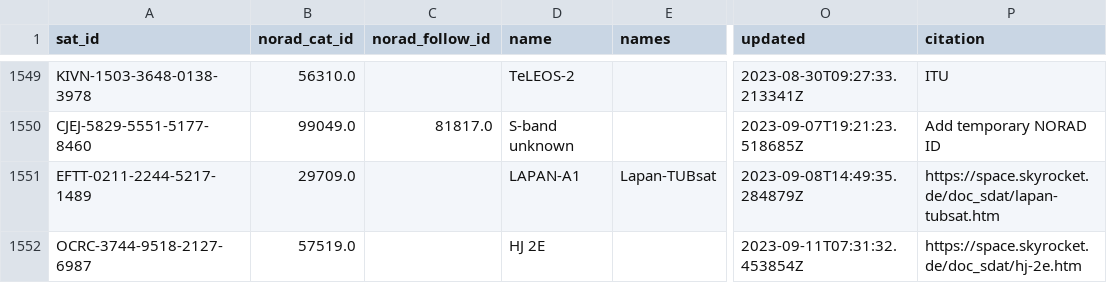
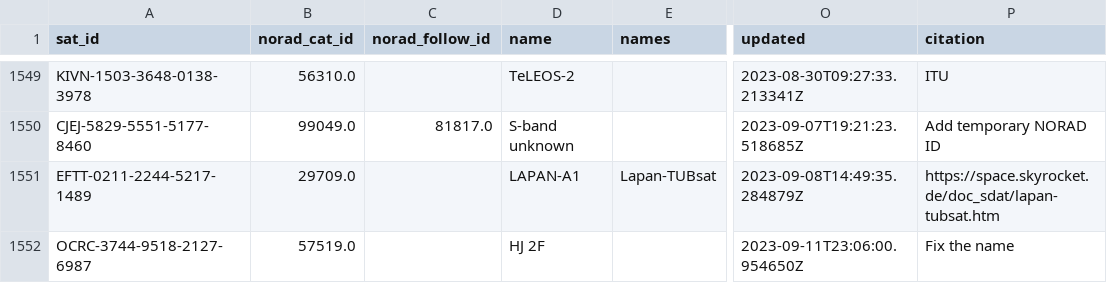
Before and after one commit to maruko8k/amateur-satellite-database, a CSV file: data/satnogs.csv, drawn as a sheet; only a part is shown, gaps mark what is left out; the diff names each change by its address in the sheet, - before the commit and + after, or states it on an @@ line.

```diff
--- a/data/satnogs.csv
+++ b/data/satnogs.csv
-D1552 (name): HJ 2E
+D1552 (name): HJ 2F
-O1552 (updated): 2023-09-11T07:31:32.453854Z
+O1552 (updated): 2023-09-11T23:06:00.954650Z
-P1552 (citation): https://space.skyrocket.de/doc_sdat/hj-2e.htm
+P1552 (citation): Fix the name
```
Also changed, not shown: 1 other file.
